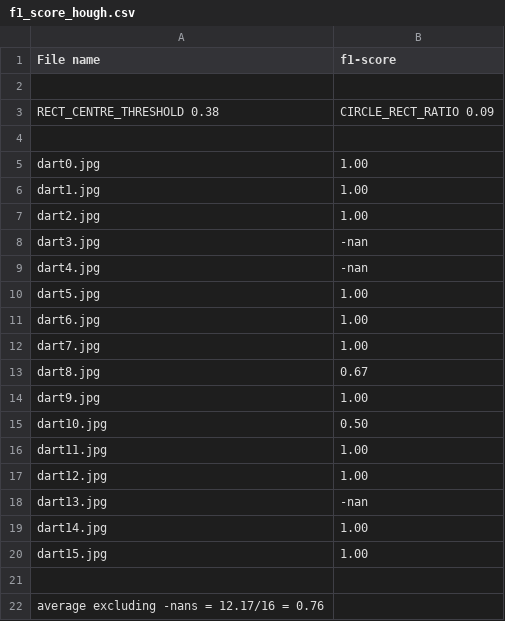
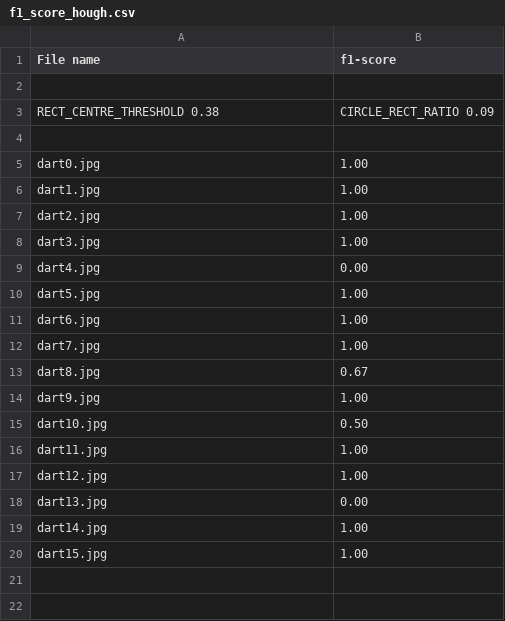
Before and after one commit to ainesh1998/Computer-Vision, a CSV file: coursework/report/task_3/f1_score_hough.csv, drawn as a sheet.

Commit message:
redid task 3b with IOU threshold 0.4

```diff
--- a/coursework/report/task_3/f1_score_hough.csv
+++ b/coursework/report/task_3/f1_score_hough.csv
@@ -7,4 +7,4 @@ dart1.jpg, 1.00
 dart2.jpg, 1.00
-dart3.jpg, -nan
-dart4.jpg, -nan
+dart3.jpg, 1.00
+dart4.jpg, 0.00
 dart5.jpg, 1.00
@@ -17,6 +17,4 @@ dart11.jpg, 1.00
 dart12.jpg, 1.00
-dart13.jpg, -nan
+dart13.jpg, 0.00
 dart14.jpg, 1.00
 dart15.jpg, 1.00
-
-average excluding -nans = 12.17/16 = 0.76
```
Also changed, not shown: coursework/report/task_3/tpr_hough.csv, 2 other files.
